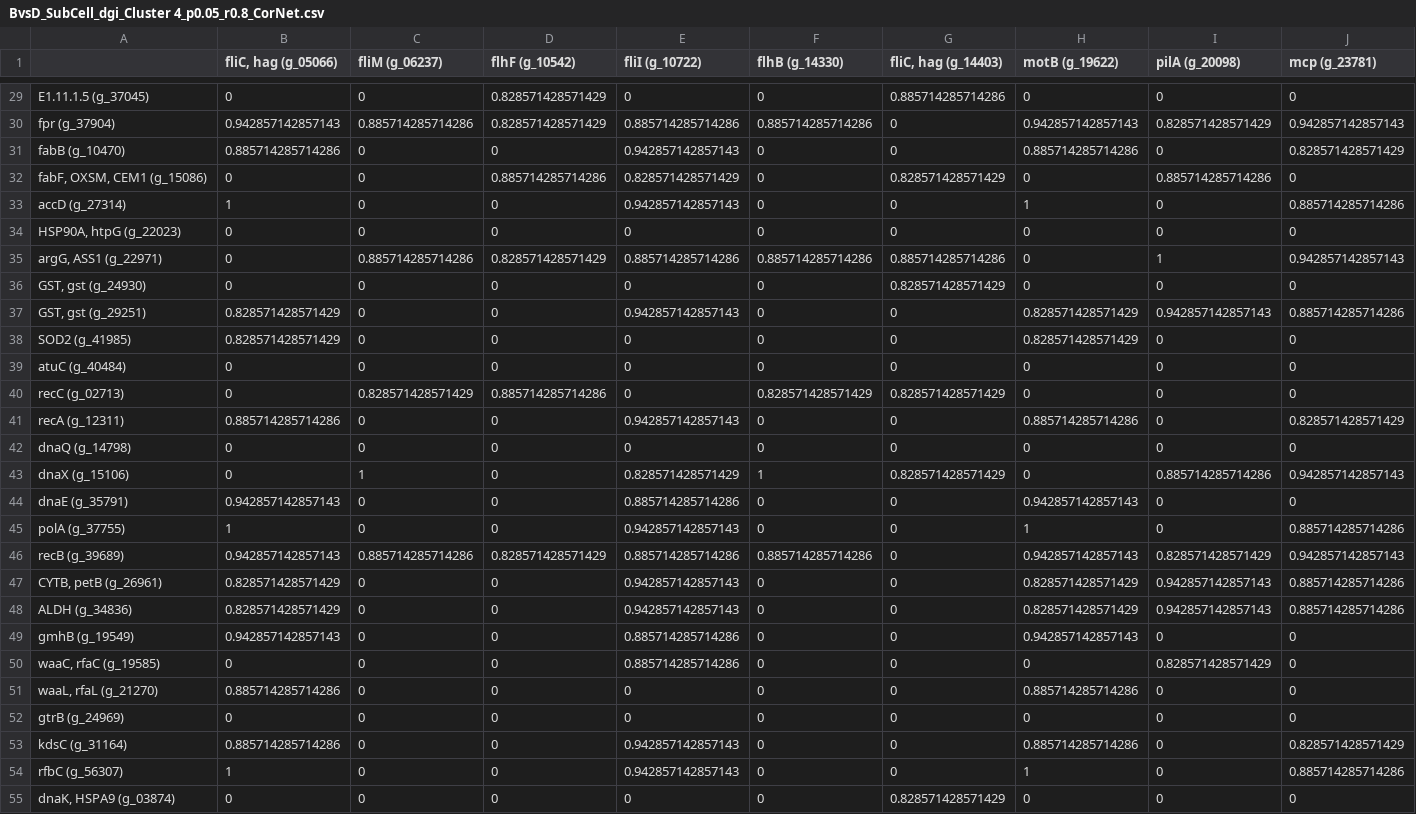
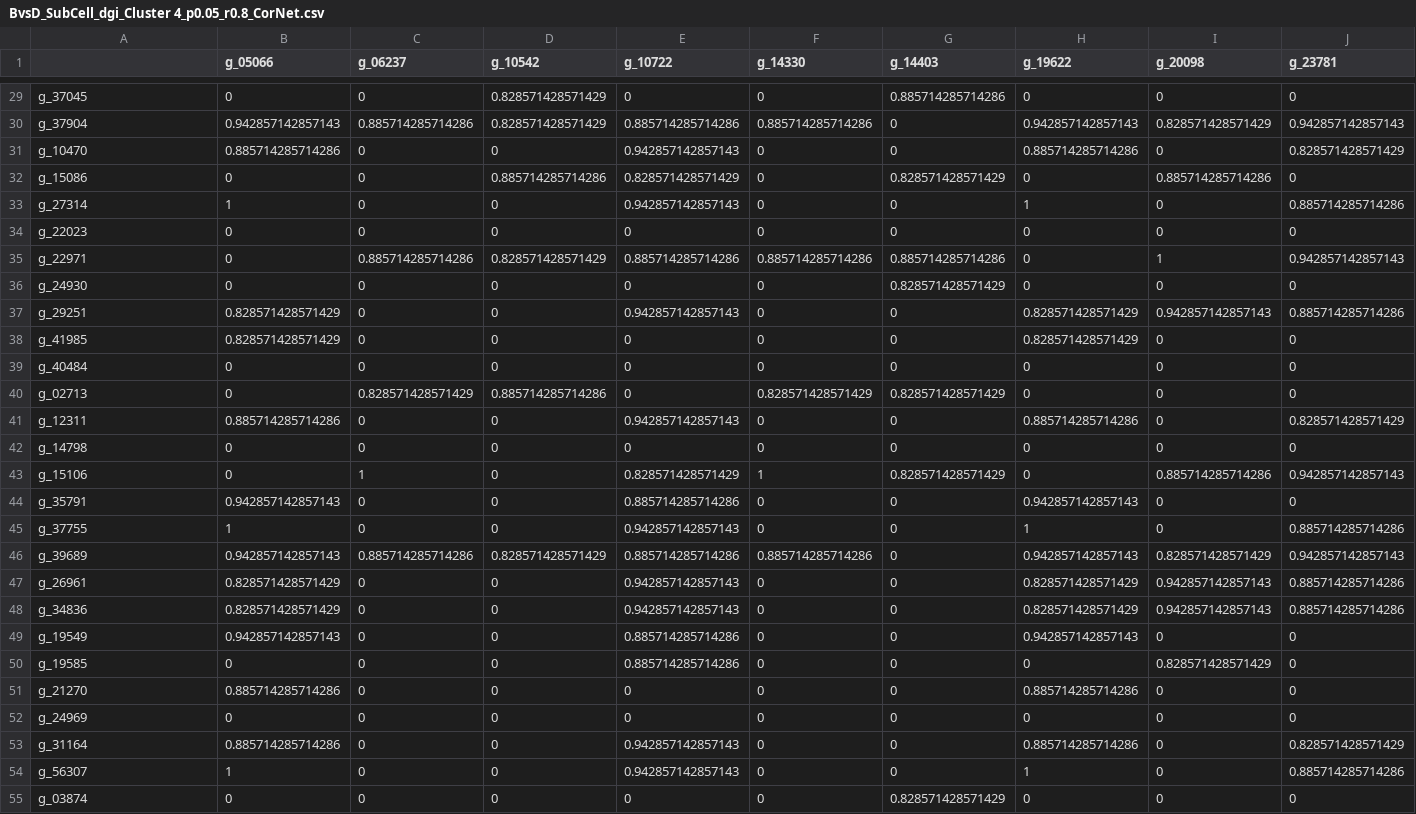
Before and after one commit to YoungeLiao/DMLA, a CSV file: data/LY_9samples_metatranscriptomics/output_data/R/BvsD_SubCell_dgi_Cluster 4_p0.05_r0.8_CorNet.csv, drawn as a sheet; only a part is shown, gaps mark what is left out; the diff covers the shown part only; the diff names each change by its address in the sheet, - before the commit and + after, or states it on an @@ line.

```diff
--- a/data/LY_9samples_metatranscriptomics/output_data/R/BvsD_SubCell_dgi_Cluster 4_p0.05_r0.8_CorNet.csv
+++ b/data/LY_9samples_metatranscriptomics/output_data/R/BvsD_SubCell_dgi_Cluster 4_p0.05_r0.8_CorNet.csv
-B1: fliC, hag (g_05066)
+B1: g_05066
-C1: fliM (g_06237)
+C1: g_06237
-D1: flhF (g_10542)
+D1: g_10542
-E1: fliI (g_10722)
+E1: g_10722
-F1: flhB (g_14330)
+F1: g_14330
-G1: fliC, hag (g_14403)
+G1: g_14403
-H1: motB (g_19622)
+H1: g_19622
-I1: pilA (g_20098)
+I1: g_20098
-J1: mcp (g_23781)
+J1: g_23781
-A29: E1.11.1.5 (g_37045)
+A29: g_37045
-A30: fpr (g_37904)
+A30: g_37904
-A31: fabB (g_10470)
+A31: g_10470
-A32: fabF, OXSM, CEM1 (g_15086)
+A32: g_15086
-A33: accD (g_27314)
+A33: g_27314
-A34: HSP90A, htpG (g_22023)
+A34: g_22023
-A35: argG, ASS1 (g_22971)
+A35: g_22971
-A36: GST, gst (g_24930)
+A36: g_24930
-A37: GST, gst (g_29251)
+A37: g_29251
-A38: SOD2 (g_41985)
+A38: g_41985
-A39: atuC (g_40484)
+A39: g_40484
-A40: recC (g_02713)
+A40: g_02713
-A41: recA (g_12311)
+A41: g_12311
-A42: dnaQ (g_14798)
+A42: g_14798
-A43: dnaX (g_15106)
+A43: g_15106
-A44: dnaE (g_35791)
+A44: g_35791
-A45: polA (g_37755)
+A45: g_37755
-A46: recB (g_39689)
+A46: g_39689
-A47: CYTB, petB (g_26961)
+A47: g_26961
-A48: ALDH (g_34836)
+A48: g_34836
-A49: gmhB (g_19549)
+A49: g_19549
-A50: waaC, rfaC (g_19585)
+A50: g_19585
-A51: waaL, rfaL (g_21270)
+A51: g_21270
-A52: gtrB (g_24969)
+A52: g_24969
-A53: kdsC (g_31164)
+A53: g_31164
-A54: rfbC (g_56307)
+A54: g_56307
-A55: dnaK, HSPA9 (g_03874)
+A55: g_03874
```
Also changed, not shown: 134 edited cells elsewhere in this file, data/LY_9samples_metatranscriptomics/output_data/R/BvsD_SubCell_dgi_Cluster 4_p0.05_r0.8_Node.csv, 5 other files.
